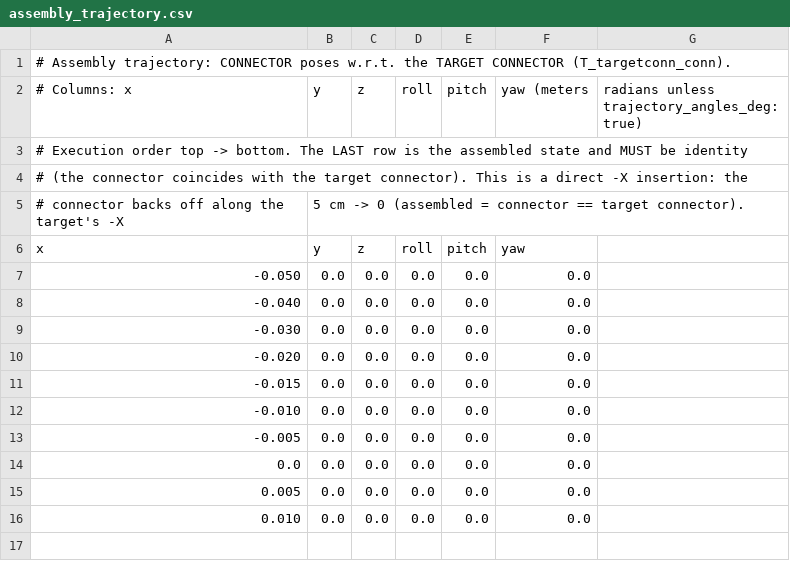
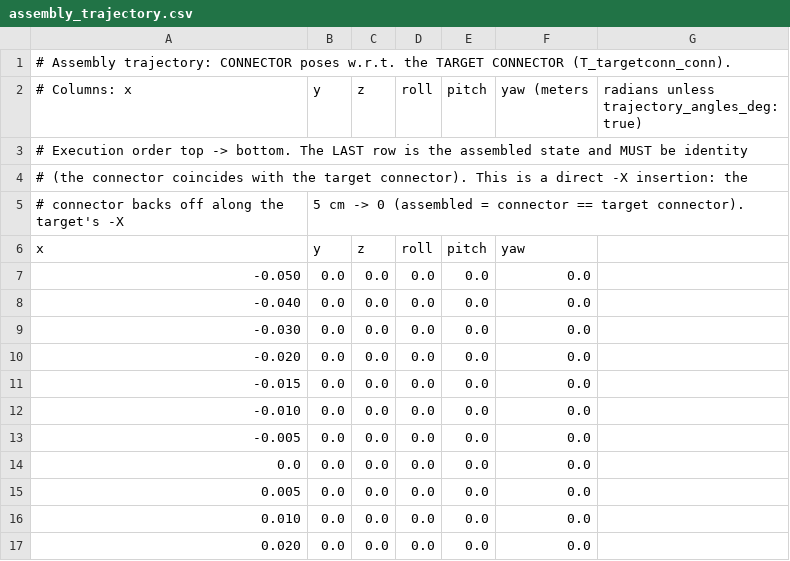
Before and after one commit to abhay-negi-usc/ur-assembly, a CSV file: configs/assembly_trajectory.csv, drawn as a sheet.

```diff
--- a/configs/assembly_trajectory.csv
+++ b/configs/assembly_trajectory.csv
@@ -16 +16,2 @@ x,y,z,roll,pitch,yaw
 0.010,0.0,0.0,0.0,0.0,0.0
+0.020,0.0,0.0,0.0,0.0,0.0
```
Also changed, not shown: 19 other files.
